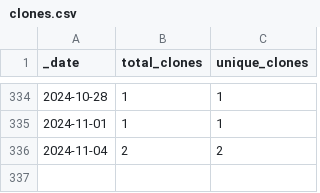
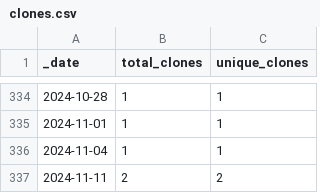
Before and after one commit to HerrNamenlos123/JTAG_Interface, a CSV file: traffic/clones.csv, drawn as a sheet; only a part is shown, gaps mark what is left out.

```diff
--- a/traffic/clones.csv
+++ b/traffic/clones.csv
@@ -335,2 +335,3 @@ _date,total_clones,unique_clones
 2024-11-01,1,1
-2024-11-04,2,2
+2024-11-04,1,1
+2024-11-11,2,2
```
Also changed, not shown: traffic/views.csv, 1 other file.
